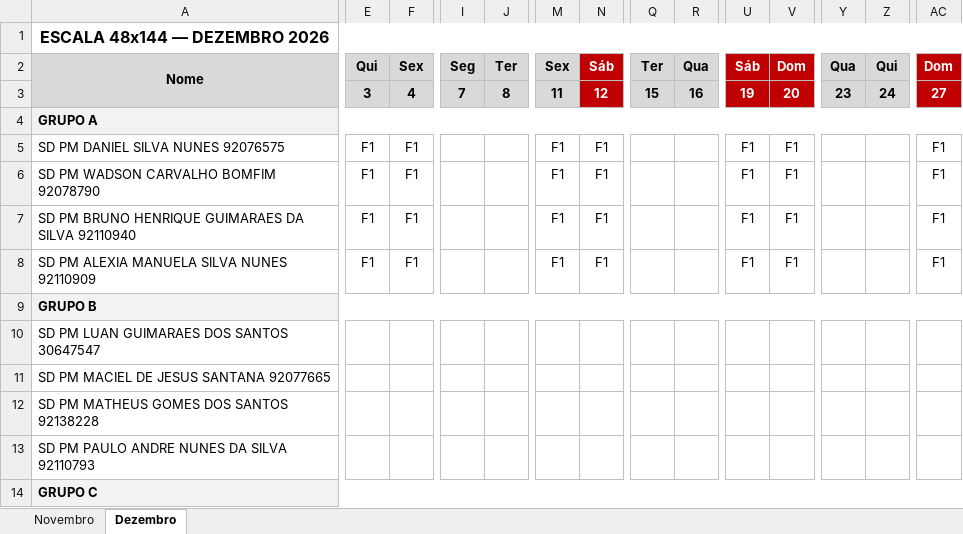
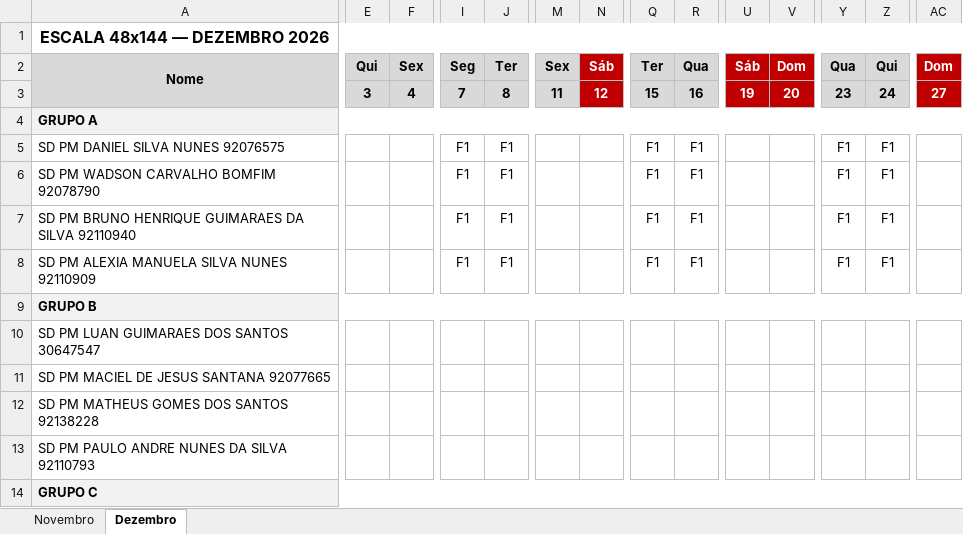
Before and after one commit to niltonbmg/CPOI, an Excel workbook: Escala_48x144_Nov-Dez_2026.xlsx, sheet Dezembro, drawn as a sheet; only a part is shown, gaps mark what is left out; values as stored, in another font and other column widths than the file's, no borders; the diff covers the shown part only; the diff names each change by its address in the sheet, - before the commit and + after, or states it on an @@ line.

```diff
--- a/Escala_48x144_Nov-Dez_2026.xlsx (sheet Dezembro)
+++ b/Escala_48x144_Nov-Dez_2026.xlsx (sheet Dezembro)
-E5:E8: F1
+E5:E8: (empty)
-F5:F8: F1
+F5:F8: (empty)
-I5:I8: (empty)
+I5:I8: F1
-J5:J8: (empty)
+J5:J8: F1
-M5:M8: F1
+M5:M8: (empty)
-N5:N8: F1
+N5:N8: (empty)
-Q5:Q8: (empty)
+Q5:Q8: F1
-R5:R8: (empty)
+R5:R8: F1
-U5:U8: F1
+U5:U8: (empty)
-V5:V8: F1
+V5:V8: (empty)
-Y5:Y8: (empty)
+Y5:Y8: F1
-Z5:Z8: (empty)
+Z5:Z8: F1
-AC5:AC8: F1
+AC5:AC8: (empty)
```
Also changed, not shown: 181 edited cells elsewhere in this sheet, sheet Novembro.
